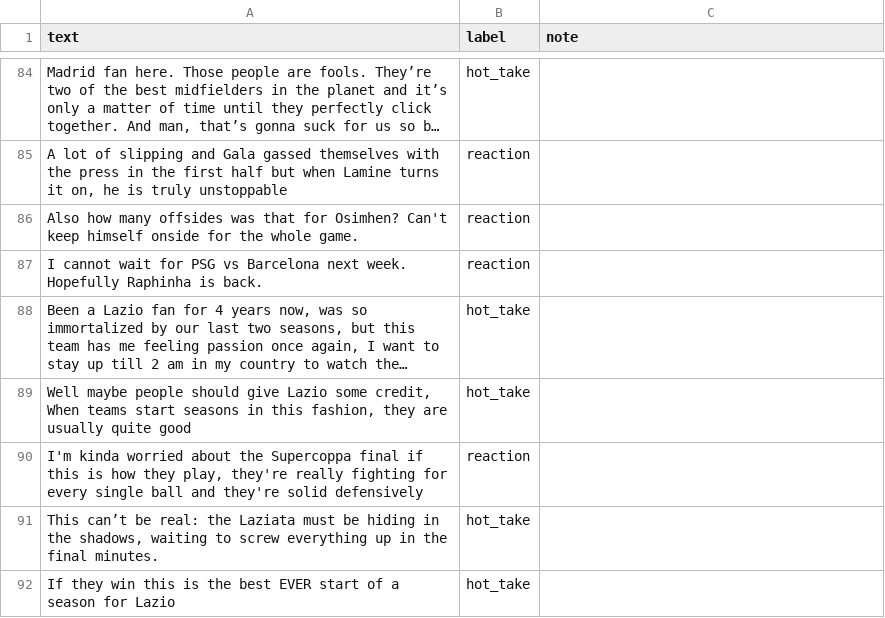
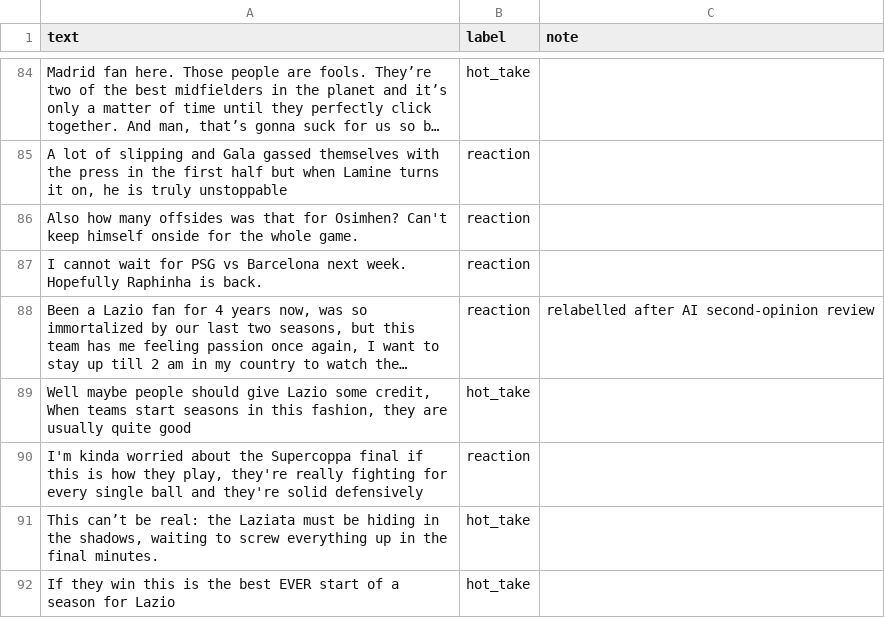
Before and after one commit to mgowda23/ai201-project3-takemeter-starter-v2026, a CSV file: labels.csv, drawn as a sheet; only a part is shown, gaps mark what is left out; long unchanged cells end in …; the diff covers the shown part only; the diff names each change by its address in the sheet, - before the commit and + after, or states it on an @@ line.

Commit message:
Relabel 38 rows after second-opinion review against the written rules

```diff
--- a/labels.csv
+++ b/labels.csv
-B88 (label): hot_take
+B88 (label): reaction
-C88 (note): (empty)
+C88 (note): relabelled after AI second-opinion review
```
Also changed, not shown: 74 edited cells elsewhere in this file.
